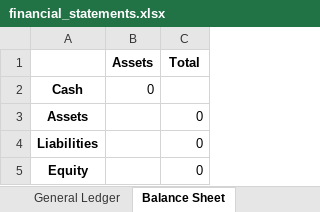
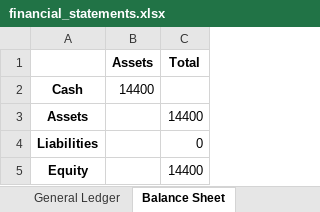
Before and after one commit to djohnst914/accounting_blockchain_product, an Excel workbook: financial_statements.xlsx, sheet Balance Sheet, drawn as a sheet; values as stored, in another font and other column widths than the file's, no borders; the diff names each change by its address in the sheet, - before the commit and + after, or states it on an @@ line.

```diff
--- a/financial_statements.xlsx (sheet Balance Sheet)
+++ b/financial_statements.xlsx (sheet Balance Sheet)
-B2 (Assets): 0
+B2 (Assets): 14400
-C3 (Total): 0
+C3 (Total): 14400
-C5 (Total): 0
+C5 (Total): 14400
```
Also changed, not shown: sheet General Ledger, sheet Income Statement, blockchain_data.xlsx, trial_balance_report.xlsx, 4 other files.
